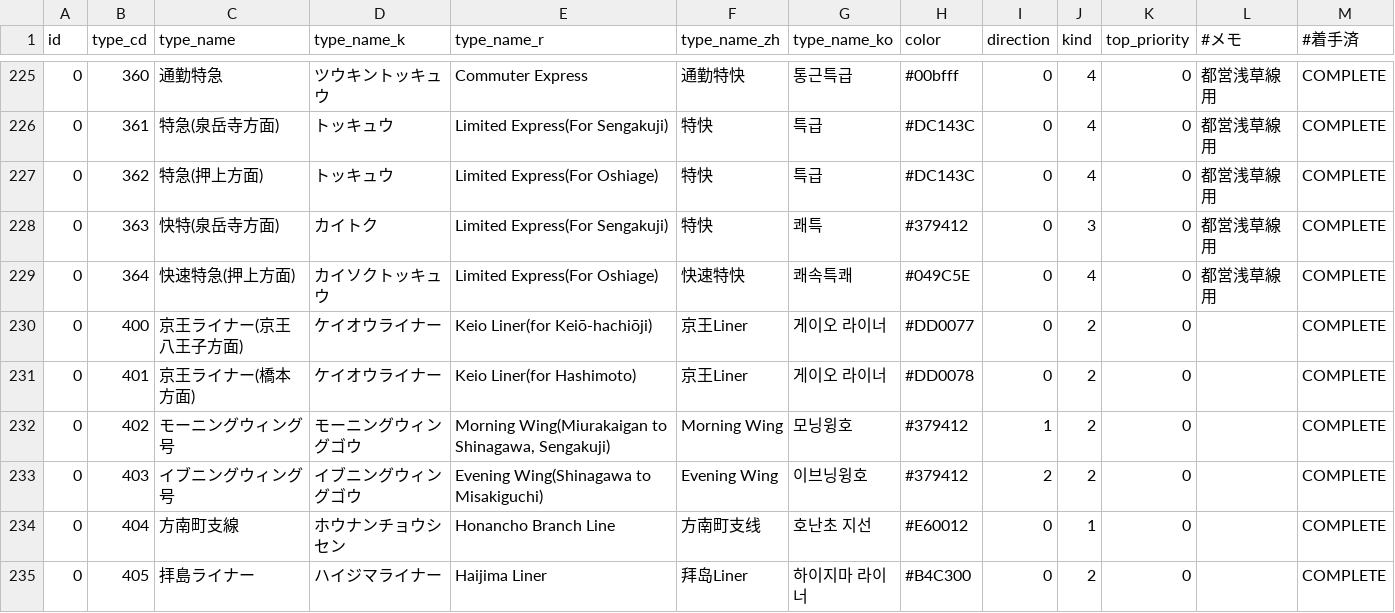
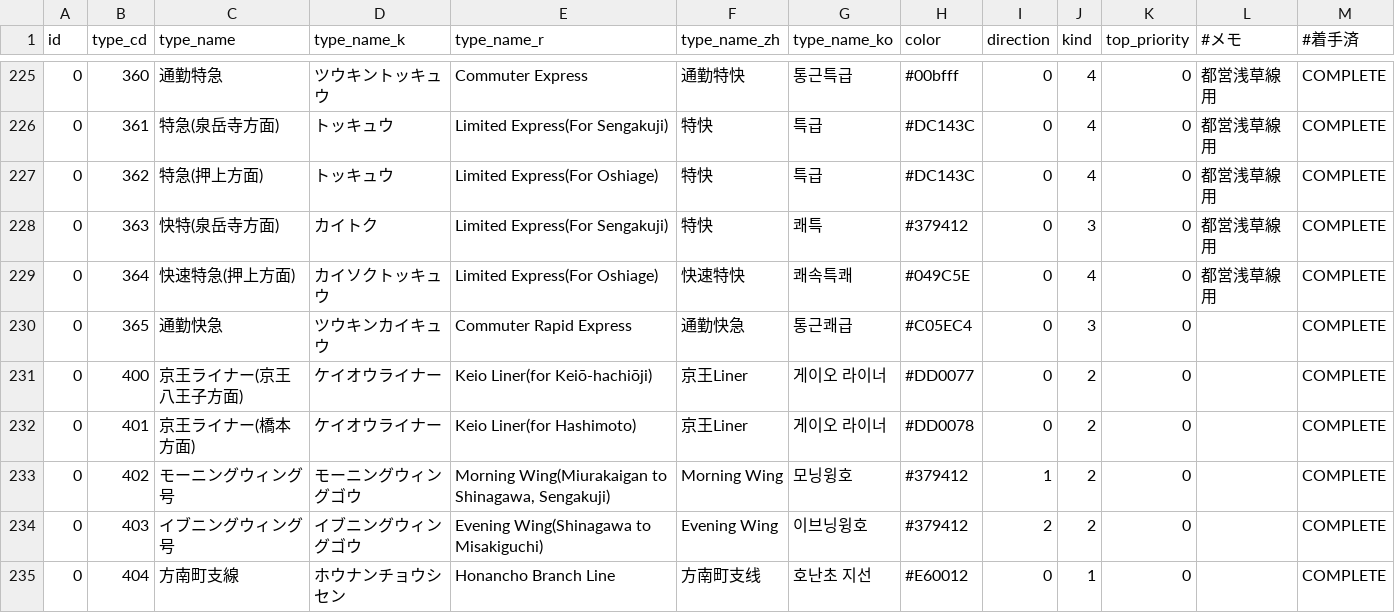
Before and after one commit to TrainLCD/StationAPI, a CSV file: data/4!types.csv, drawn as a sheet; only a part is shown, gaps mark what is left out; the shorter side is filled out with more unchanged rows; the diff names each change by its address in the sheet, - before the commit and + after, or states it on an @@ line.

Commit message:
Update 4!types.csv
通勤快急追加

```diff
--- a/data/4!types.csv
+++ b/data/4!types.csv
+row 230: 0 | 365 | 通勤快急 | ツウキンカイキュウ | Commuter Rapid Express | 通勤快急 | 통근쾌급 | #C05EC4 | 0 | 3 | 0 |  | COMPLETE
```
